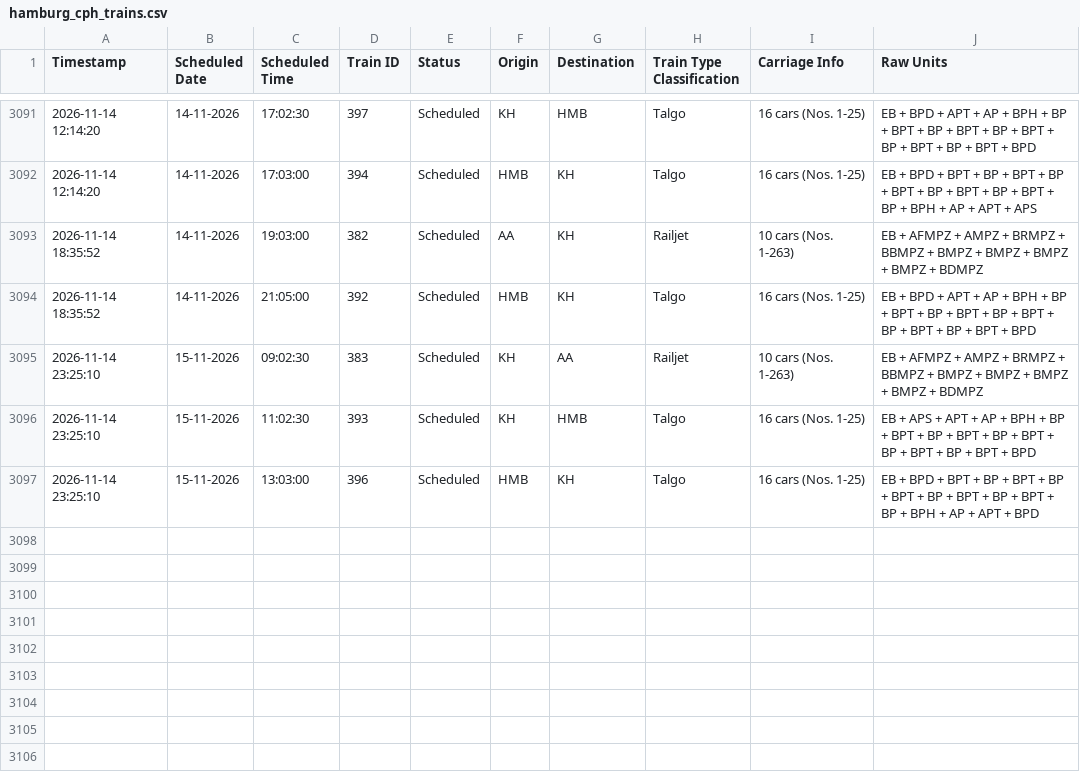
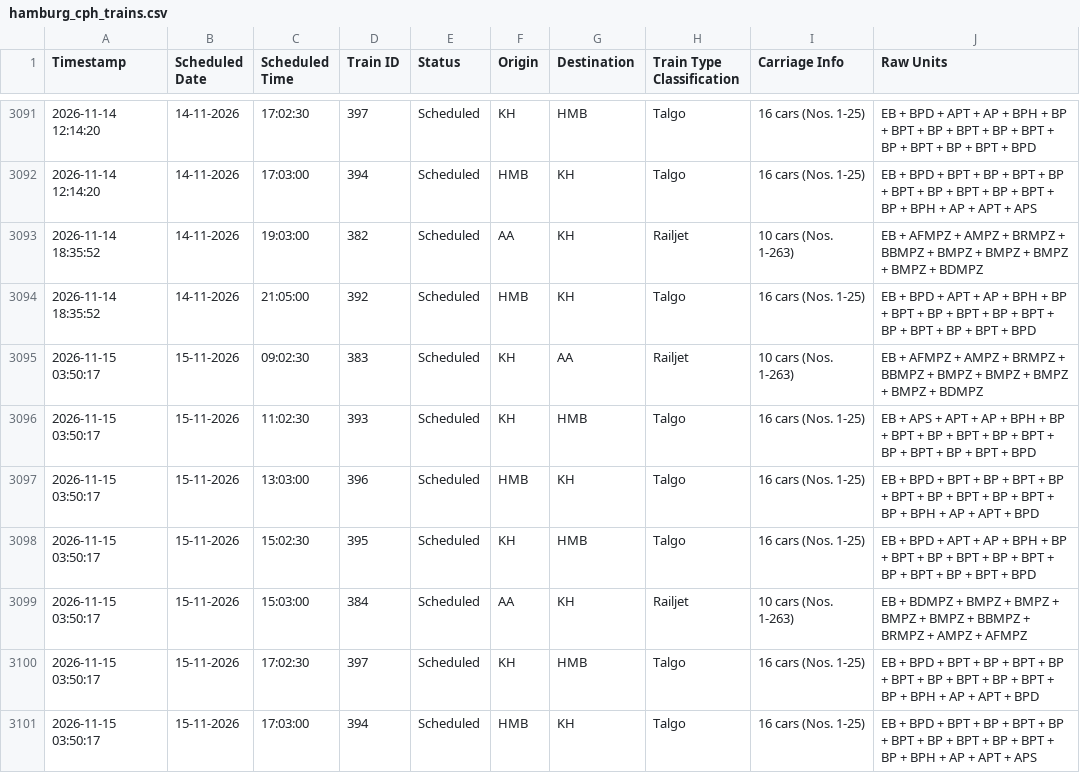
Before and after one commit to lucasvduin/talgo-tracker, a CSV file: hamburg_cph_trains.csv, drawn as a sheet; only a part is shown, gaps mark what is left out.

```diff
--- a/hamburg_cph_trains.csv
+++ b/hamburg_cph_trains.csv
@@ -3094,4 +3094,8 @@
 2026-11-14 18:35:52;14-11-2026;21:05:00;392;Scheduled;HMB;KH;Talgo;16 cars (Nos. 1-25);EB + BPD + APT + AP + BPH + BP + BPT + BP + BPT + BP + BPT + BP + BPT + BP + BPT + BPD
-2026-11-14 23:25:10;15-11-2026;09:02:30;383;Scheduled;KH;AA;Railjet;10 cars (Nos. 1-263);EB + AFMPZ + AMPZ + BRMPZ + BBMPZ + BMPZ + BMPZ + BMPZ + BMPZ + BDMPZ
-2026-11-14 23:25:10;15-11-2026;11:02:30;393;Scheduled;KH;HMB;Talgo;16 cars (Nos. 1-25);EB + APS + APT + AP + BPH + BP + BPT + BP + BPT + BP + BPT + BP + BPT + BP + BPT + BPD
-2026-11-14 23:25:10;15-11-2026;13:03:00;396;Scheduled;HMB;KH;Talgo;16 cars (Nos. 1-25);EB + BPD + BPT + BP + BPT + BP + BPT + BP + BPT + BP + BPT + BP + BPH + AP + APT + BPD
+2026-11-15 03:50:17;15-11-2026;09:02:30;383;Scheduled;KH;AA;Railjet;10 cars (Nos. 1-263);EB + AFMPZ + AMPZ + BRMPZ + BBMPZ + BMPZ + BMPZ + BMPZ + BMPZ + BDMPZ
+2026-11-15 03:50:17;15-11-2026;11:02:30;393;Scheduled;KH;HMB;Talgo;16 cars (Nos. 1-25);EB + APS + APT + AP + BPH + BP + BPT + BP + BPT + BP + BPT + BP + BPT + BP + BPT + BPD
+2026-11-15 03:50:17;15-11-2026;13:03:00;396;Scheduled;HMB;KH;Talgo;16 cars (Nos. 1-25);EB + BPD + BPT + BP + BPT + BP + BPT + BP + BPT + BP + BPT + BP + BPH + AP + APT + BPD
+2026-11-15 03:50:17;15-11-2026;15:02:30;395;Scheduled;KH;HMB;Talgo;16 cars (Nos. 1-25);EB + BPD + APT + AP + BPH + BP + BPT + BP + BPT + BP + BPT + BP + BPT + BP + BPT + BPD
+2026-11-15 03:50:17;15-11-2026;15:03:00;384;Scheduled;AA;KH;Railjet;10 cars (Nos. 1-263);EB + BDMPZ + BMPZ + BMPZ + BMPZ + BMPZ + BBMPZ + BRMPZ + AMPZ + AFMPZ
+2026-11-15 03:50:17;15-11-2026;17:02:30;397;Scheduled;KH;HMB;Talgo;16 cars (Nos. 1-25);EB + BPD + BPT + BP + BPT + BP + BPT + BP + BPT + BP + BPT + BP + BPH + AP + APT + BPD
+2026-11-15 03:50:17;15-11-2026;17:03:00;394;Scheduled;HMB;KH;Talgo;16 cars (Nos. 1-25);EB + BPD + BPT + BP + BPT + BP + BPT + BP + BPT + BP + BPT + BP + BPH + AP + APT + APS
```
Also changed, not shown: 1 other file.
